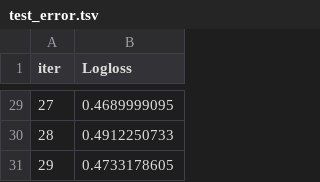
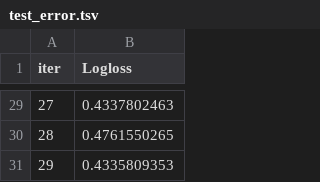
Before and after one commit to kulikofff/Data-Analytics-2023-V2, a TSV file: ML DA may 2023/catboost_info/test_error.tsv, drawn as a sheet; only a part is shown, gaps mark what is left out; the diff covers the shown part only.

```diff
--- a/ML DA may 2023/catboost_info/test_error.tsv
+++ b/ML DA may 2023/catboost_info/test_error.tsv
@@ -29,3 +29,3 @@ iter	Logloss
-27	0.4689999095
-28	0.4912250733
-29	0.4733178605
+27	0.4337802463
+28	0.4761550265
+29	0.4335809353
```
Also changed, not shown: 27 edited cells elsewhere in this file, ML DA may 2023/catboost_info/learn_error.tsv, ML DA may 2023/catboost_info/time_left.tsv, 7 other files.
